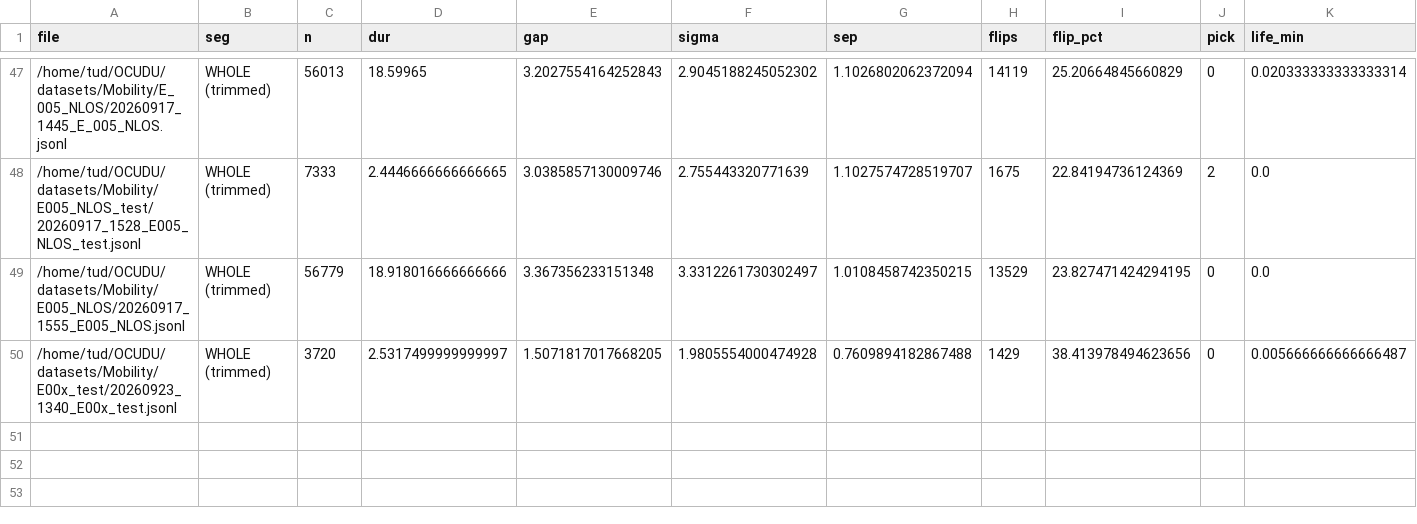
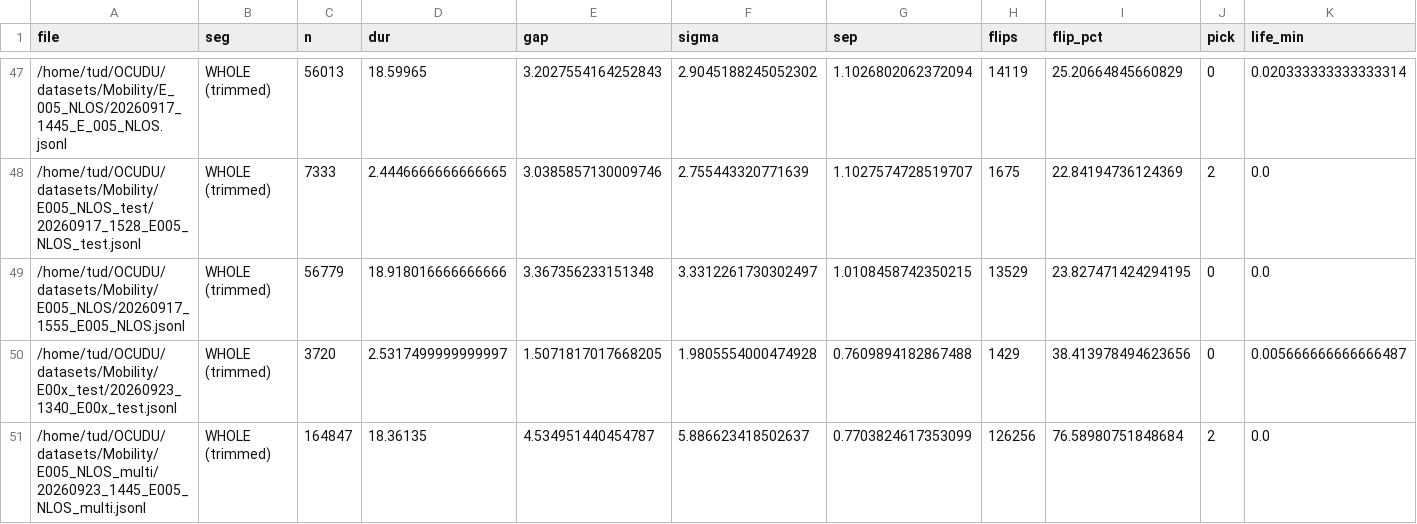
Before and after one commit to Ujjwal-Nano/OCUDU, a CSV file: datasets/campaign.csv, drawn as a sheet; only a part is shown, gaps mark what is left out; rows hold the shown columns only; the diff names each change by its address in the sheet, - before the commit and + after, or states it on an @@ line.

Commit message:
dataset: 20260923_1445_E005_NLOS_multi — Three users NLOS with metal carpet in between, one user in mobility others just moved sometime

```diff
--- a/datasets/campaign.csv
+++ b/datasets/campaign.csv
+row 51: /home/tud/OCUDU/datasets/Mobility/E005_NLOS_multi/20260923_1445_E005_NLOS_multi.jsonl | WHOLE (trimmed) | 164847 | 18.36135 | 4.534951440454787 | 5.886623418502637 | 0.7703824617353099 | 126256 | 76.58980751848684 | 2 | 0.0
```
Also changed, not shown: datasets/mobility_sweep.csv, 14 other files.
